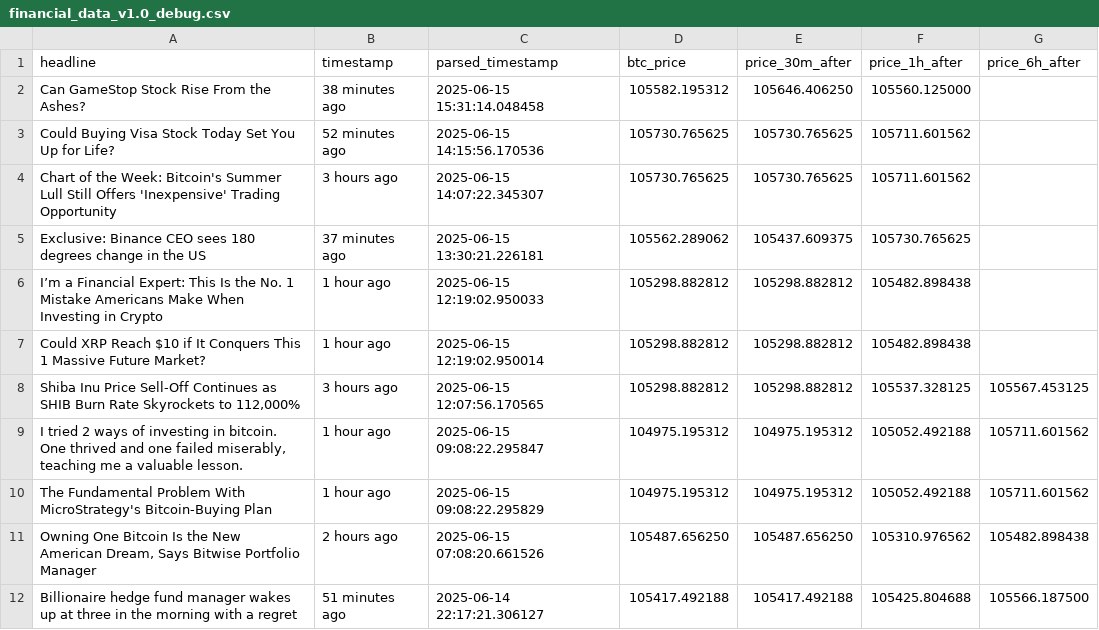
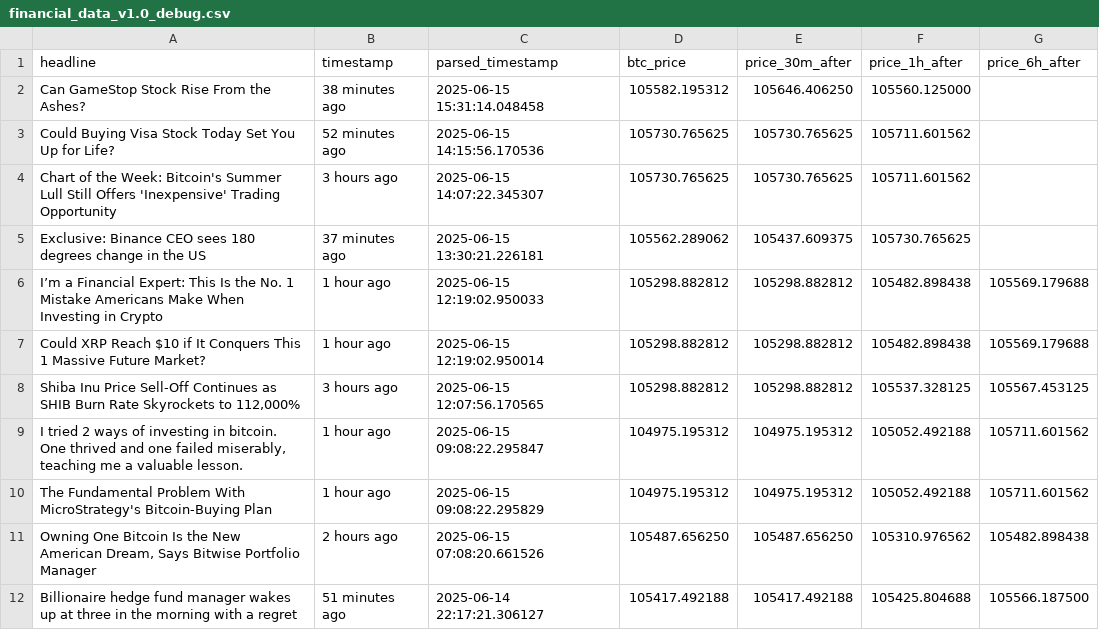
Before and after one commit to lucasmalinski/financial-sentiment-pipeline, a CSV file: financial_data_v1.0_debug.csv, drawn as a sheet; only a part is shown.

```diff
--- a/financial_data_v1.0_debug.csv
+++ b/financial_data_v1.0_debug.csv
@@ -5,4 +5,4 @@ Chart of the Week: Bitcoin's Summer Lull Still Offers 'Inexpensive' Trading Oppo
 Exclusive: Binance CEO sees 180 degrees change in the US,37 minutes ago,2025-06-15 13:30:21.226181,105562.289062,105437.609375,105730.765625,
-I’m a Financial Expert: This Is the No. 1 Mistake Americans Make When Investing in Crypto,1 hour ago,2025-06-15 12:19:02.950033,105298.882812,105298.882812,105482.898438,
-Could XRP Reach $10 if It Conquers This 1 Massive Future Market?,1 hour ago,2025-06-15 12:19:02.950014,105298.882812,105298.882812,105482.898438,
+I’m a Financial Expert: This Is the No. 1 Mistake Americans Make When Investing in Crypto,1 hour ago,2025-06-15 12:19:02.950033,105298.882812,105298.882812,105482.898438,105569.179688
+Could XRP Reach $10 if It Conquers This 1 Massive Future Market?,1 hour ago,2025-06-15 12:19:02.950014,105298.882812,105298.882812,105482.898438,105569.179688
 "Shiba Inu Price Sell-Off Continues as SHIB Burn Rate Skyrockets to 112,000%",3 hours ago,2025-06-15 12:07:56.170565,105298.882812,105298.882812,105537.328125,105567.453125
```
Also changed, not shown: 1 other file.
